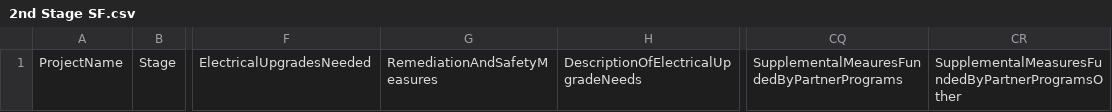
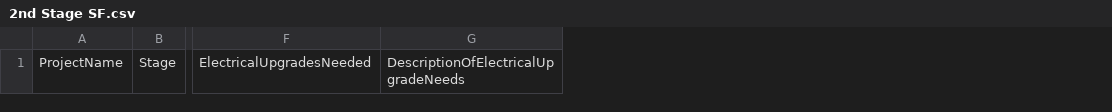
Before and after one commit to subhammoha/EBD_DATA_Transmission, a CSV file: project-data-transmission-templates/SingleFamily/Final Enrollment/2nd Stage SF.csv, drawn as a sheet; only a part is shown, gaps mark what is left out; the diff names each change by its address in the sheet, - before the commit and + after, or states it on an @@ line.

Commit message:
Add files via upload

```diff
--- a/project-data-transmission-templates/SingleFamily/Final Enrollment/2nd Stage SF.csv
+++ b/project-data-transmission-templates/SingleFamily/Final Enrollment/2nd Stage SF.csv
-column G, row 1: RemediationAndSafetyMeasures
-column CQ, row 1: SupplementalMeauresFundedByPartnerPrograms
-column CR, row 1: SupplementalMeasuresFundedByPartnerProgramsOther
```
